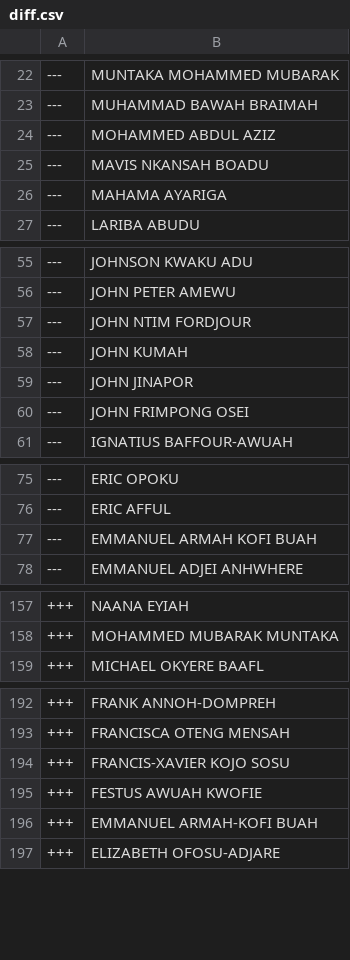
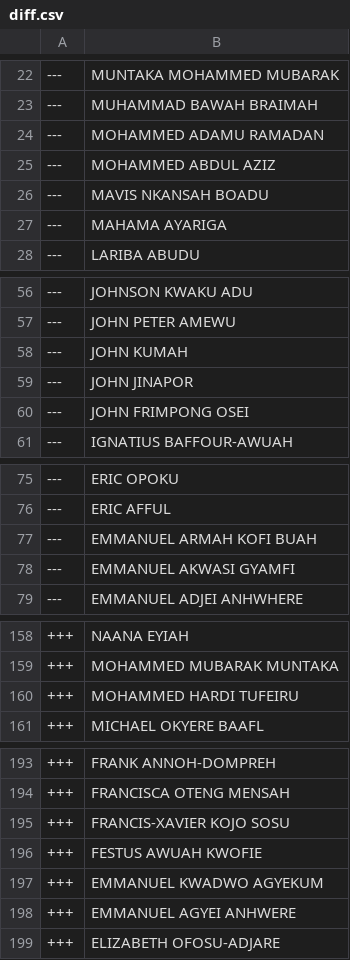
Before and after one commit to every-politician-scrapers/ghana-parliament, a CSV file: data/diff.csv, drawn as a sheet; only a part is shown, gaps mark what is left out; the diff covers the shown part only.

```diff
--- a/data/diff.csv
+++ b/data/diff.csv
@@ -23,2 +23,3 @@
 ---,MUHAMMAD BAWAH BRAIMAH
+---,MOHAMMED ADAMU RAMADAN
 ---,MOHAMMED ABDUL AZIZ
@@ -56,3 +57,2 @@
 ---,JOHN PETER AMEWU
----,JOHN NTIM FORDJOUR
 ---,JOHN KUMAH
@@ -77,2 +77,3 @@
 ---,EMMANUEL ARMAH KOFI BUAH
+---,EMMANUEL AKWASI GYAMFI
 ---,EMMANUEL ADJEI ANHWHERE
@@ -158,2 +159,3 @@
 +++,MOHAMMED MUBARAK MUNTAKA
++++,MOHAMMED HARDI TUFEIRU
 +++,MICHAEL OKYERE BAAFL
@@ -195,3 +196,4 @@
 +++,FESTUS AWUAH KWOFIE
-+++,EMMANUEL ARMAH-KOFI BUAH
++++,EMMANUEL KWADWO AGYEKUM
++++,EMMANUEL AGYEI ANHWERE
 +++,ELIZABETH OFOSU-ADJARE
```
Also changed, not shown: 1 removed row elsewhere in this file, data/official.csv.
